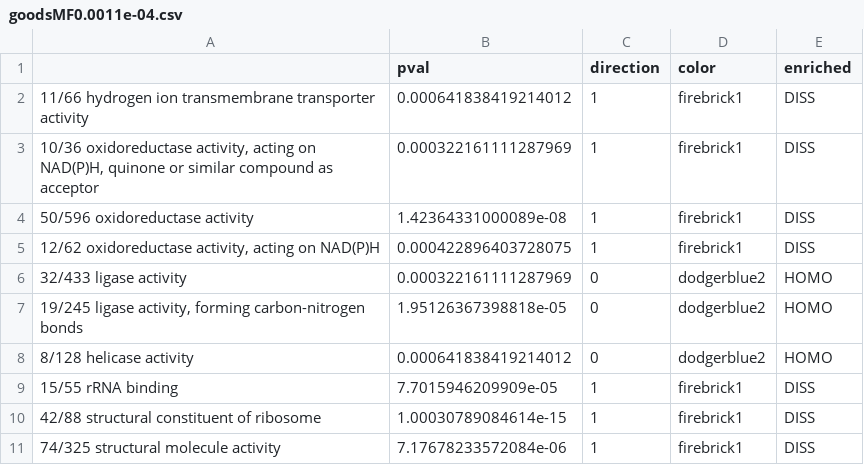
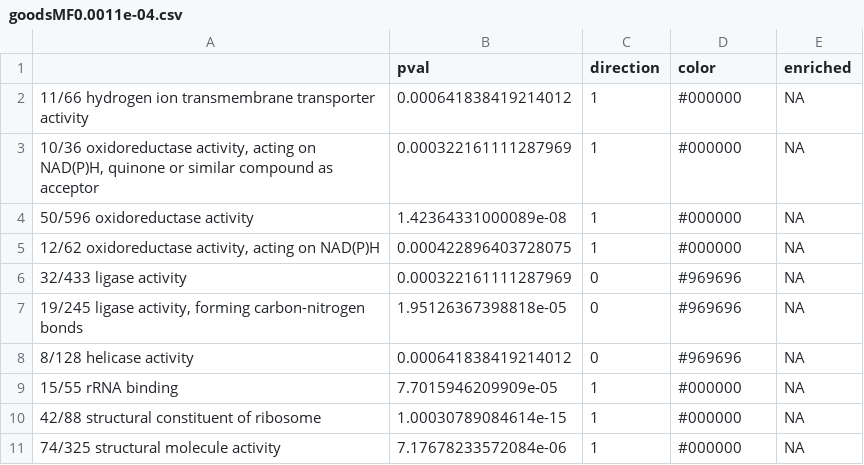
Before and after one commit to raynamharris/DissociationTest, a CSV file: scripts/05_GO_MWU/goodsMF0.0011e-04.csv, drawn as a sheet.

```diff
--- a/scripts/05_GO_MWU/goodsMF0.0011e-04.csv
+++ b/scripts/05_GO_MWU/goodsMF0.0011e-04.csv
@@ -1,11 +1,11 @@
 "","pval","direction","color","enriched"
-"11/66 hydrogen ion transmembrane transporter activity",0.000641838419214012,1,"firebrick1","DISS"
-"10/36 oxidoreductase activity, acting on NAD(P)H, quinone or similar compound as acceptor",0.000322161111287969,1,"firebrick1","DISS"
-"50/596 oxidoreductase activity",1.42364331000089e-08,1,"firebrick1","DISS"
-"12/62 oxidoreductase activity, acting on NAD(P)H",0.000422896403728075,1,"firebrick1","DISS"
-"32/433 ligase activity",0.000322161111287969,0,"dodgerblue2","HOMO"
-"19/245 ligase activity, forming carbon-nitrogen bonds",1.95126367398818e-05,0,"dodgerblue2","HOMO"
-"8/128 helicase activity",0.000641838419214012,0,"dodgerblue2","HOMO"
-"15/55 rRNA binding",7.7015946209909e-05,1,"firebrick1","DISS"
-"42/88 structural constituent of ribosome",1.00030789084614e-15,1,"firebrick1","DISS"
-"74/325 structural molecule activity",7.17678233572084e-06,1,"firebrick1","DISS"
+"11/66 hydrogen ion transmembrane transporter activity",0.000641838419214012,1,"#000000",NA
+"10/36 oxidoreductase activity, acting on NAD(P)H, quinone or similar compound as acceptor",0.000322161111287969,1,"#000000",NA
+"50/596 oxidoreductase activity",1.42364331000089e-08,1,"#000000",NA
+"12/62 oxidoreductase activity, acting on NAD(P)H",0.000422896403728075,1,"#000000",NA
+"32/433 ligase activity",0.000322161111287969,0,"#969696",NA
+"19/245 ligase activity, forming carbon-nitrogen bonds",1.95126367398818e-05,0,"#969696",NA
+"8/128 helicase activity",0.000641838419214012,0,"#969696",NA
+"15/55 rRNA binding",7.7015946209909e-05,1,"#000000",NA
+"42/88 structural constituent of ribosome",1.00030789084614e-15,1,"#000000",NA
+"74/325 structural molecule activity",7.17678233572084e-06,1,"#000000",NA
```
Also changed, not shown: scripts/05_GO_MWU/goodsCC0.051e-08.csv, scripts/05_GO_MWU/goodsCC1e-081e-09.csv, 42 other files.
